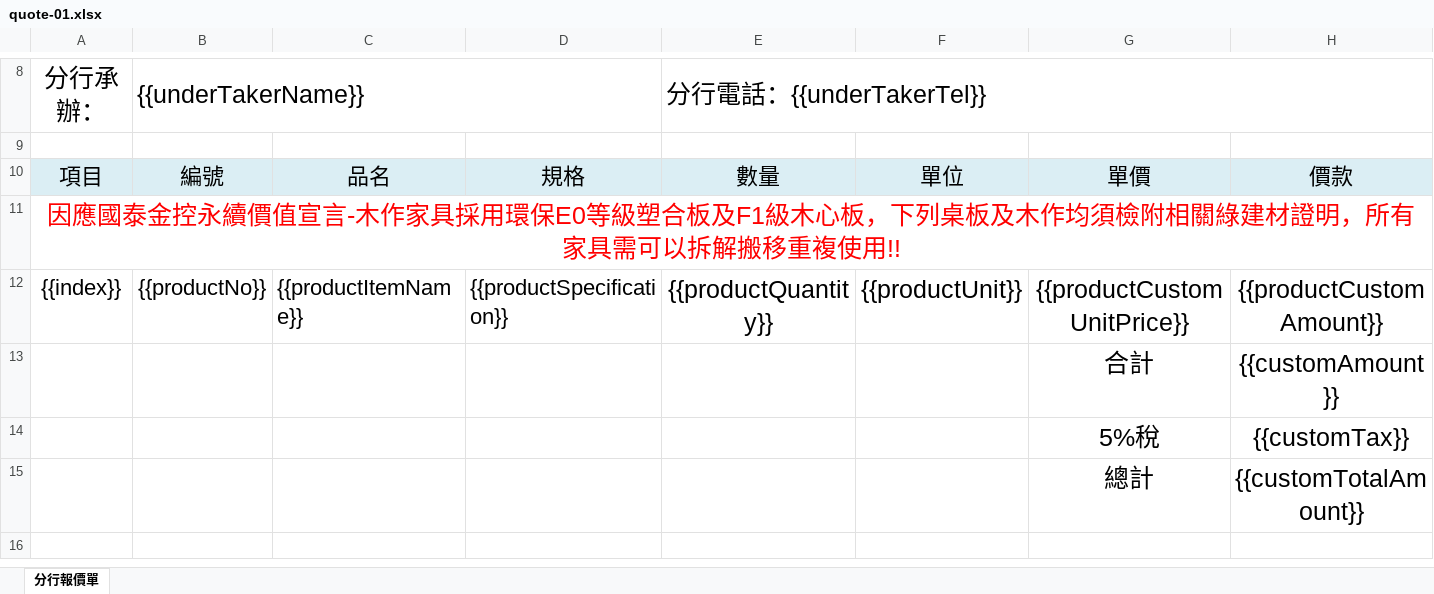
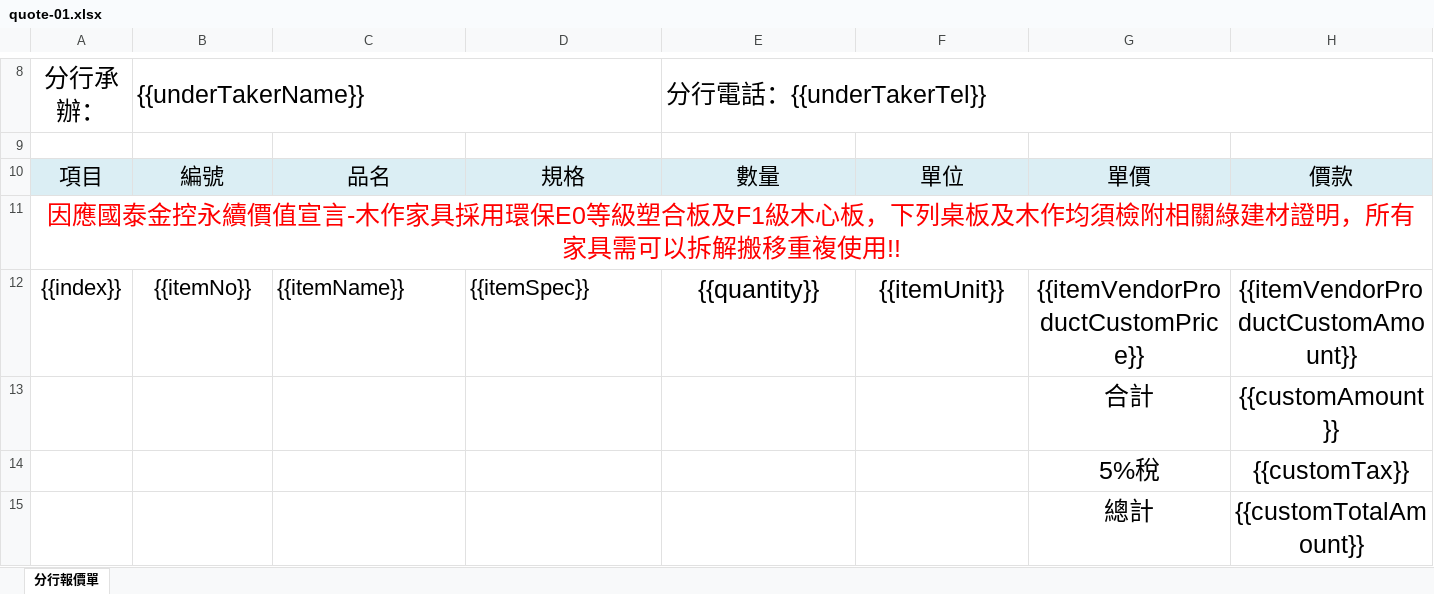
Before and after one commit to knightzxc12345/quote, an Excel workbook: src/main/resources/files/quote-01.xlsx, sheet 分行報價單, drawn as a sheet; only a part is shown, gaps mark what is left out; values as stored, in another font and other column widths than the file's, no borders; charts and pictures not drawn; the diff names each change by its address in the sheet, - before the commit and + after, or states it on an @@ line.

Commit message:
update quote

```diff
--- a/src/main/resources/files/quote-01.xlsx (sheet 分行報價單)
+++ b/src/main/resources/files/quote-01.xlsx (sheet 分行報價單)
-B12: {{productNo}}
+B12: {{itemNo}}
-C12: {{productItemName}}
+C12: {{itemName}}
-D12: {{productSpecification}}
+D12: {{itemSpec}}
-E12: {{productQuantity}}
+E12: {{quantity}}
-F12: {{productUnit}}
+F12: {{itemUnit}}
-G12: {{productCustomUnitPrice}}
+G12: {{itemVendorProductCustomPrice}}
-H12: {{productCustomAmount}}
+H12: {{itemVendorProductCustomAmount}}
```
Also changed, not shown: 13 other files.
